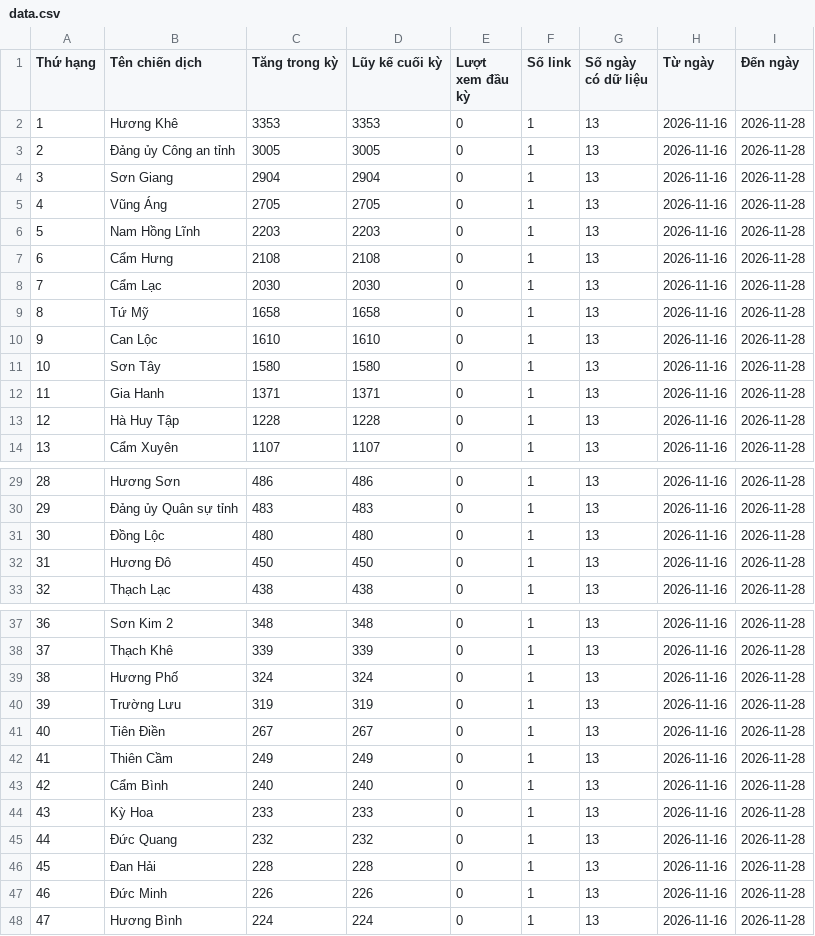
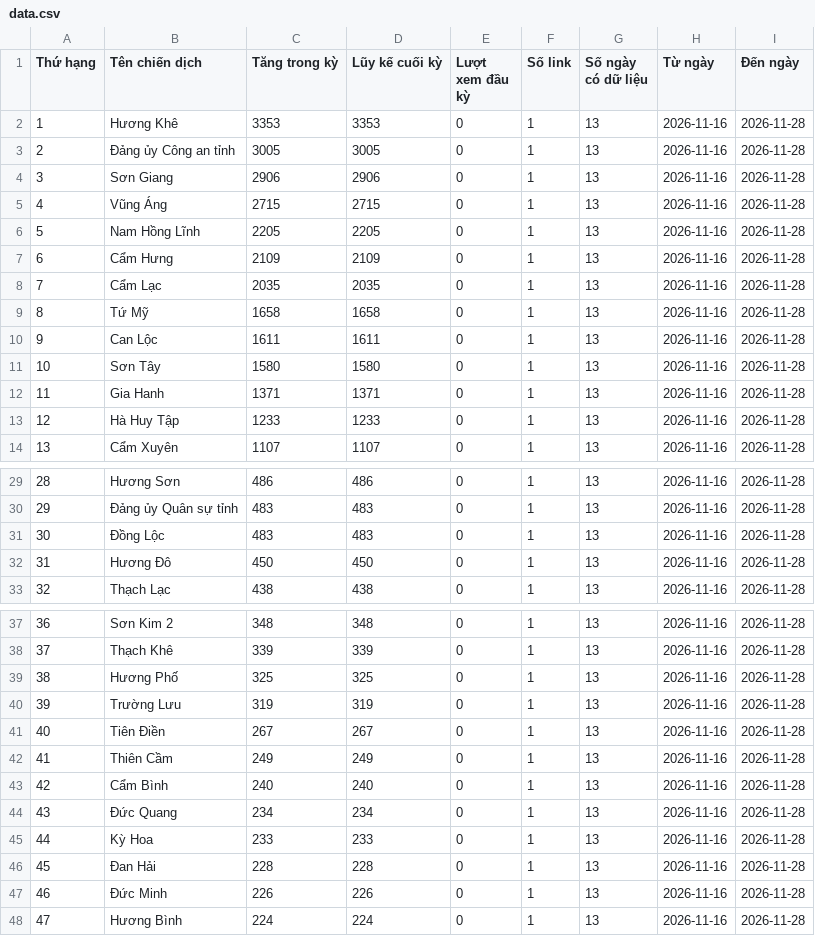
Before and after one commit to phuonglinh-ai/truyenthonghatinh, a CSV file: data.csv, drawn as a sheet; only a part is shown, gaps mark what is left out; the diff covers the shown part only.

Commit message:
Update data 2026-11-28 09:15

```diff
--- a/data.csv
+++ b/data.csv
@@ -3,12 +3,12 @@
 2,Đảng ủy Công an tỉnh,3005,3005,0,1,13,2026-11-16,2026-11-28
-3,Sơn Giang,2904,2904,0,1,13,2026-11-16,2026-11-28
-4,Vũng Áng,2705,2705,0,1,13,2026-11-16,2026-11-28
-5,Nam Hồng Lĩnh,2203,2203,0,1,13,2026-11-16,2026-11-28
-6,Cẩm Hưng,2108,2108,0,1,13,2026-11-16,2026-11-28
-7,Cẩm Lạc,2030,2030,0,1,13,2026-11-16,2026-11-28
+3,Sơn Giang,2906,2906,0,1,13,2026-11-16,2026-11-28
+4,Vũng Áng,2715,2715,0,1,13,2026-11-16,2026-11-28
+5,Nam Hồng Lĩnh,2205,2205,0,1,13,2026-11-16,2026-11-28
+6,Cẩm Hưng,2109,2109,0,1,13,2026-11-16,2026-11-28
+7,Cẩm Lạc,2035,2035,0,1,13,2026-11-16,2026-11-28
 8,Tứ Mỹ,1658,1658,0,1,13,2026-11-16,2026-11-28
-9,Can Lộc,1610,1610,0,1,13,2026-11-16,2026-11-28
+9,Can Lộc,1611,1611,0,1,13,2026-11-16,2026-11-28
 10,Sơn Tây,1580,1580,0,1,13,2026-11-16,2026-11-28
 11,Gia Hanh,1371,1371,0,1,13,2026-11-16,2026-11-28
-12,Hà Huy Tập,1228,1228,0,1,13,2026-11-16,2026-11-28
+12,Hà Huy Tập,1233,1233,0,1,13,2026-11-16,2026-11-28
 13,Cẩm Xuyên,1107,1107,0,1,13,2026-11-16,2026-11-28
@@ -30,3 +30,3 @@
 29,Đảng ủy Quân sự tỉnh,483,483,0,1,13,2026-11-16,2026-11-28
-30,Đồng Lộc,480,480,0,1,13,2026-11-16,2026-11-28
+30,Đồng Lộc,483,483,0,1,13,2026-11-16,2026-11-28
 31,Hương Đô,450,450,0,1,13,2026-11-16,2026-11-28
@@ -38,3 +38,3 @@
 37,Thạch Khê,339,339,0,1,13,2026-11-16,2026-11-28
-38,Hương Phố,324,324,0,1,13,2026-11-16,2026-11-28
+38,Hương Phố,325,325,0,1,13,2026-11-16,2026-11-28
 39,Trường Lưu,319,319,0,1,13,2026-11-16,2026-11-28
@@ -43,4 +43,4 @@
 42,Cẩm Bình,240,240,0,1,13,2026-11-16,2026-11-28
-43,Kỳ Hoa,233,233,0,1,13,2026-11-16,2026-11-28
-44,Đức Quang,232,232,0,1,13,2026-11-16,2026-11-28
+43,Đức Quang,234,234,0,1,13,2026-11-16,2026-11-28
+44,Kỳ Hoa,233,233,0,1,13,2026-11-16,2026-11-28
 45,Đan Hải,228,228,0,1,13,2026-11-16,2026-11-28
```
Also changed, not shown: 10 edited cells elsewhere in this file.
